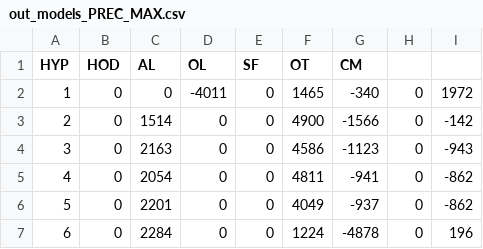
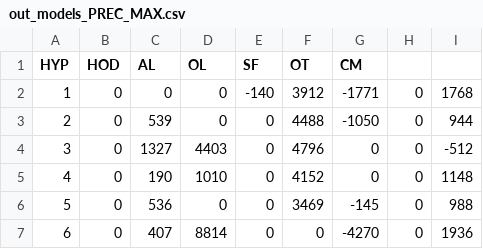
Before and after one commit to zliobaite/paper-Kenya-parks, a CSV file: working_data/models_LARS3/out_models_PREC_MAX.csv, drawn as a sheet; only a part is shown; the diff covers the shown part only.

```diff
--- a/working_data/models_LARS3/out_models_PREC_MAX.csv
+++ b/working_data/models_LARS3/out_models_PREC_MAX.csv
@@ -1,7 +1,7 @@
 HYP	HOD	AL	OL	SF	OT	CM	
-1	0	0	-4011	0	1465	-340	0	1972
-2	0	1514	0	0	4900	-1566	0	-142
-3	0	2163	0	0	4586	-1123	0	-943
-4	0	2054	0	0	4811	-941	0	-862
-5	0	2201	0	0	4049	-937	0	-862
-6	0	2284	0	0	1224	-4878	0	196
+1	0	0	0	-140	3912	-1771	0	1768
+2	0	539	0	0	4488	-1050	0	944
+3	0	1327	4403	0	4796	0	0	-512
+4	0	190	1010	0	4152	0	0	1148
+5	0	536	0	0	3469	-145	0	988
+6	0	407	8814	0	0	-4270	0	1936
```
Also changed, not shown: 37 edited cells elsewhere in this file, working_data/models_LARS3/out_models_NDVI_low1y_MIN.csv, working_data/models_LARS3/out_models_NPP.csv, 26 other files.
